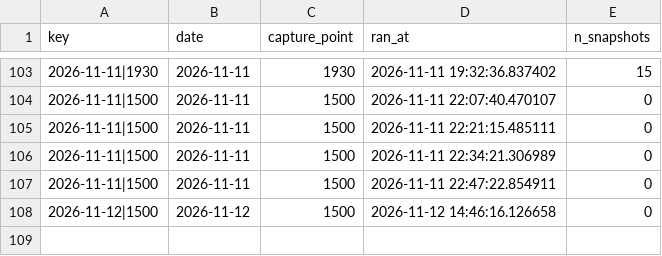
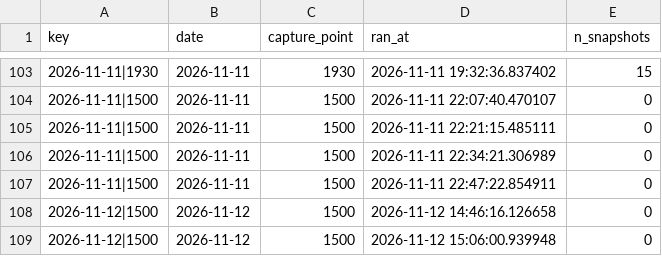
Before and after one commit to AshishKohar1/ipo-agent, a CSV file: data/live_run_markers.csv, drawn as a sheet; only a part is shown, gaps mark what is left out; the diff names each change by its address in the sheet, - before the commit and + after, or states it on an @@ line.

```diff
--- a/data/live_run_markers.csv
+++ b/data/live_run_markers.csv
+row 109: 2026-11-12|1500 | 2026-11-12 | 1500 | 2026-11-12 15:06:00.939948 | 0
```
Also changed, not shown: data/live_fetch_log.csv.
